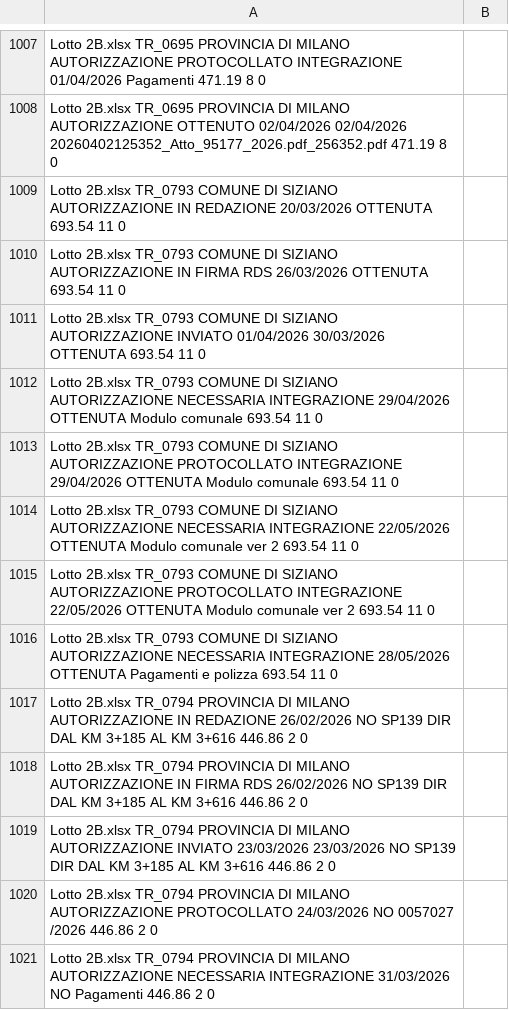
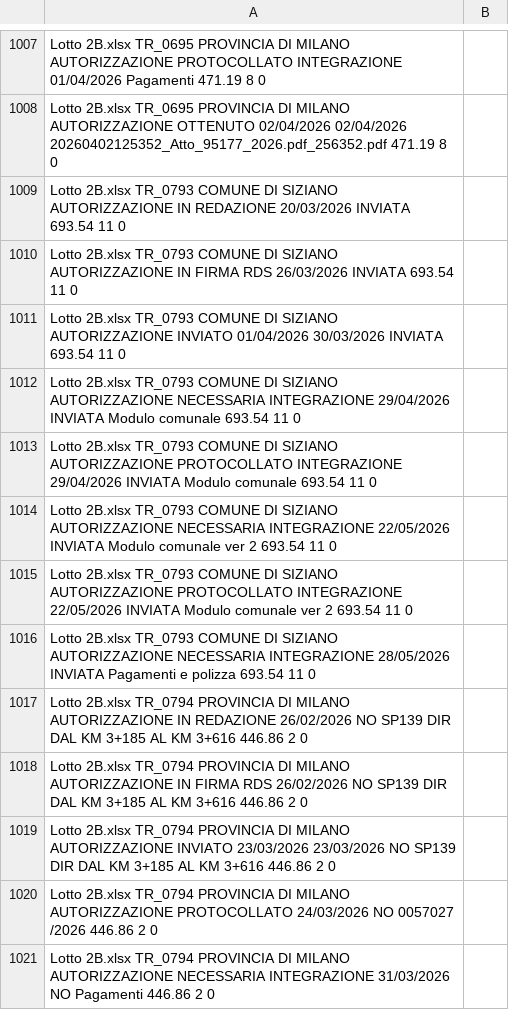
Before and after one commit to ENRI-RDS/dashboard, a CSV file: Master.csv, drawn as a sheet; only a part is shown, gaps mark what is left out; the diff covers the shown part only.

```diff
--- a/Master.csv
+++ b/Master.csv
@@ -1008,10 +1008,10 @@ Lotto 2B.xlsx	TR_0695	PROVINCIA DI MILANO	AUTORIZZAZIONE	PROTOCOLLATO INTEGRAZIO
 Lotto 2B.xlsx	TR_0695	PROVINCIA DI MILANO	AUTORIZZAZIONE	OTTENUTO		02/04/2026	02/04/2026					20260402125352_Atto_95177_2026.pdf_256352.pdf	471.19	8	0																																																
-Lotto 2B.xlsx	TR_0793	COMUNE DI SIZIANO	AUTORIZZAZIONE	IN REDAZIONE		20/03/2026		 	 	 	OTTENUTA	 	693.54	11	0																																																
-Lotto 2B.xlsx	TR_0793	COMUNE DI SIZIANO	AUTORIZZAZIONE	IN FIRMA RDS		26/03/2026		 	 	 	OTTENUTA	 	693.54	11	0																																																
-Lotto 2B.xlsx	TR_0793	COMUNE DI SIZIANO	AUTORIZZAZIONE	INVIATO	01/04/2026	30/03/2026		 	 	 	OTTENUTA	 	693.54	11	0																																																
-Lotto 2B.xlsx	TR_0793	COMUNE DI SIZIANO	AUTORIZZAZIONE	NECESSARIA INTEGRAZIONE		29/04/2026		 	 	 	OTTENUTA	Modulo comunale	693.54	11	0																																																
-Lotto 2B.xlsx	TR_0793	COMUNE DI SIZIANO	AUTORIZZAZIONE	PROTOCOLLATO INTEGRAZIONE		29/04/2026		 	 	 	OTTENUTA	Modulo comunale	693.54	11	0																																																
-Lotto 2B.xlsx	TR_0793	COMUNE DI SIZIANO	AUTORIZZAZIONE	NECESSARIA INTEGRAZIONE		22/05/2026		 	 	 	OTTENUTA	Modulo comunale ver 2	693.54	11	0																																																
-Lotto 2B.xlsx	TR_0793	COMUNE DI SIZIANO	AUTORIZZAZIONE	PROTOCOLLATO INTEGRAZIONE		22/05/2026		 	 	 	OTTENUTA	Modulo comunale ver 2	693.54	11	0																																																
-Lotto 2B.xlsx	TR_0793	COMUNE DI SIZIANO	AUTORIZZAZIONE	NECESSARIA INTEGRAZIONE		28/05/2026		 	 	 	OTTENUTA	Pagamenti e polizza	693.54	11	0																																																
+Lotto 2B.xlsx	TR_0793	COMUNE DI SIZIANO	AUTORIZZAZIONE	IN REDAZIONE		20/03/2026		 	 	 	INVIATA	 	693.54	11	0																																																
+Lotto 2B.xlsx	TR_0793	COMUNE DI SIZIANO	AUTORIZZAZIONE	IN FIRMA RDS		26/03/2026		 	 	 	INVIATA	 	693.54	11	0																																																
+Lotto 2B.xlsx	TR_0793	COMUNE DI SIZIANO	AUTORIZZAZIONE	INVIATO	01/04/2026	30/03/2026		 	 	 	INVIATA	 	693.54	11	0																																																
+Lotto 2B.xlsx	TR_0793	COMUNE DI SIZIANO	AUTORIZZAZIONE	NECESSARIA INTEGRAZIONE		29/04/2026		 	 	 	INVIATA	Modulo comunale	693.54	11	0																																																
+Lotto 2B.xlsx	TR_0793	COMUNE DI SIZIANO	AUTORIZZAZIONE	PROTOCOLLATO INTEGRAZIONE		29/04/2026		 	 	 	INVIATA	Modulo comunale	693.54	11	0																																																
+Lotto 2B.xlsx	TR_0793	COMUNE DI SIZIANO	AUTORIZZAZIONE	NECESSARIA INTEGRAZIONE		22/05/2026		 	 	 	INVIATA	Modulo comunale ver 2	693.54	11	0																																																
+Lotto 2B.xlsx	TR_0793	COMUNE DI SIZIANO	AUTORIZZAZIONE	PROTOCOLLATO INTEGRAZIONE		22/05/2026		 	 	 	INVIATA	Modulo comunale ver 2	693.54	11	0																																																
+Lotto 2B.xlsx	TR_0793	COMUNE DI SIZIANO	AUTORIZZAZIONE	NECESSARIA INTEGRAZIONE		28/05/2026		 	 	 	INVIATA	Pagamenti e polizza	693.54	11	0																																																
 Lotto 2B.xlsx	TR_0794	PROVINCIA DI MILANO	AUTORIZZAZIONE	IN REDAZIONE		26/02/2026		NO	 	 	 	SP139 DIR DAL KM 3+185 AL KM 3+616	446.86	2	0																																																
```
Also changed, not shown: 16 edited cells elsewhere in this file.
